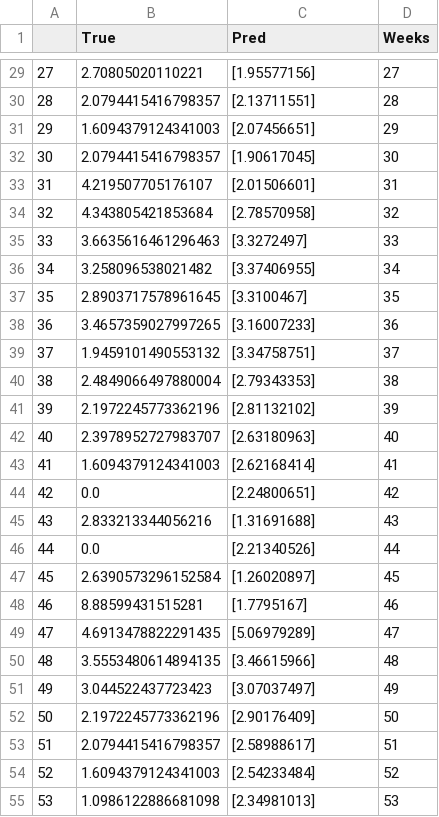
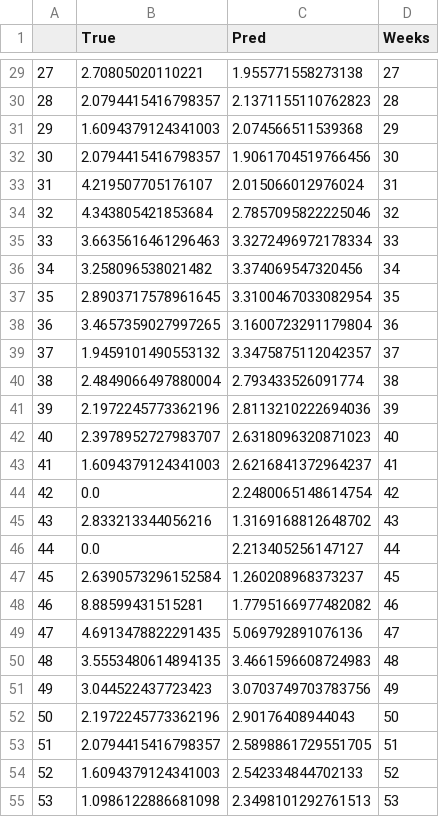
Before and after one commit to mayasrikanth/mayasrikanth.github.io, a CSV file: data/website-data.csv, drawn as a sheet; only a part is shown, gaps mark what is left out; the diff covers the shown part only.

```diff
--- a/data/website-data.csv
+++ b/data/website-data.csv
@@ -29,27 +29,27 @@
-27,2.70805020110221,[1.95577156],27
-28,2.0794415416798357,[2.13711551],28
-29,1.6094379124341003,[2.07456651],29
-30,2.0794415416798357,[1.90617045],30
-31,4.219507705176107,[2.01506601],31
-32,4.343805421853684,[2.78570958],32
-33,3.6635616461296463,[3.3272497],33
-34,3.258096538021482,[3.37406955],34
-35,2.8903717578961645,[3.3100467],35
-36,3.4657359027997265,[3.16007233],36
-37,1.9459101490553132,[3.34758751],37
-38,2.4849066497880004,[2.79343353],38
-39,2.1972245773362196,[2.81132102],39
-40,2.3978952727983707,[2.63180963],40
-41,1.6094379124341003,[2.62168414],41
-42,0.0,[2.24800651],42
-43,2.833213344056216,[1.31691688],43
-44,0.0,[2.21340526],44
-45,2.6390573296152584,[1.26020897],45
-46,8.88599431515281,[1.7795167],46
-47,4.6913478822291435,[5.06979289],47
-48,3.5553480614894135,[3.46615966],48
-49,3.044522437723423,[3.07037497],49
-50,2.1972245773362196,[2.90176409],50
-51,2.0794415416798357,[2.58988617],51
-52,1.6094379124341003,[2.54233484],52
-53,1.0986122886681098,[2.34981013],53
+27,2.70805020110221,1.955771558273138,27
+28,2.0794415416798357,2.1371155110762823,28
+29,1.6094379124341003,2.074566511539368,29
+30,2.0794415416798357,1.9061704519766456,30
+31,4.219507705176107,2.015066012976024,31
+32,4.343805421853684,2.7857095822225046,32
+33,3.6635616461296463,3.3272496972178334,33
+34,3.258096538021482,3.374069547320456,34
+35,2.8903717578961645,3.3100467033082954,35
+36,3.4657359027997265,3.1600723291179804,36
+37,1.9459101490553132,3.3475875112042357,37
+38,2.4849066497880004,2.793433526091774,38
+39,2.1972245773362196,2.8113210222694036,39
+40,2.3978952727983707,2.6318096320871023,40
+41,1.6094379124341003,2.6216841372964237,41
+42,0.0,2.2480065148614754,42
+43,2.833213344056216,1.3169168812648702,43
+44,0.0,2.213405256147127,44
+45,2.6390573296152584,1.260208968373237,45
+46,8.88599431515281,1.7795166977482082,46
+47,4.6913478822291435,5.069792891076136,47
+48,3.5553480614894135,3.4661596608724983,48
+49,3.044522437723423,3.0703749703783756,49
+50,2.1972245773362196,2.90176408944043,50
+51,2.0794415416798357,2.5898861729551705,51
+52,1.6094379124341003,2.542334844702133,52
+53,1.0986122886681098,2.3498101292761513,53
```
Also changed, not shown: 53 edited cells elsewhere in this file, 1 other file.
